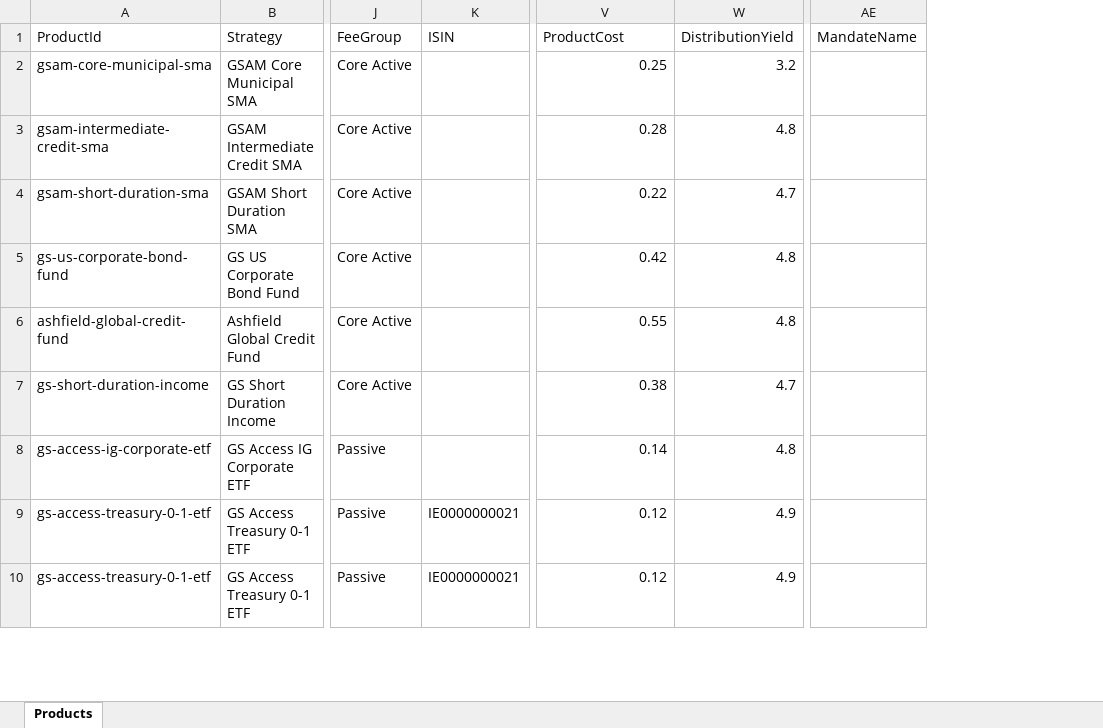
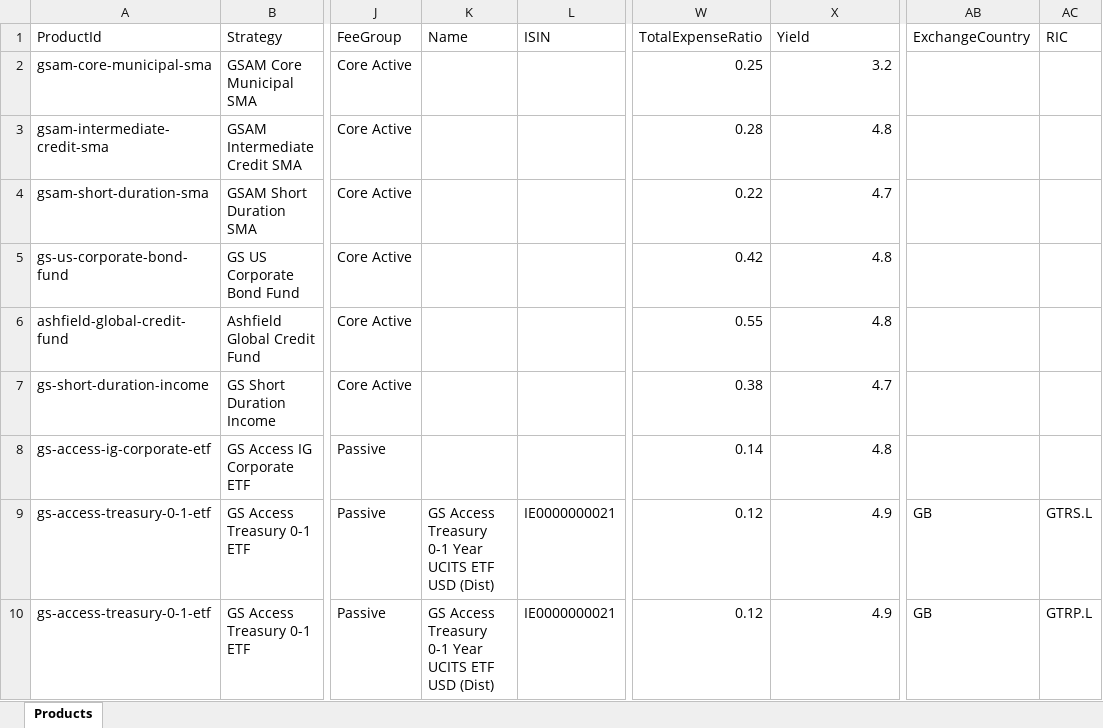
Before and after one commit to fabarker/proposal-tool, an Excel workbook: productSource/products-listings.xlsx, sheet Products, drawn as a sheet; only a part is shown, gaps mark what is left out; values as stored, in another font and other column widths than the file's, no borders; removed rows and columns are numbered as before the commit, all else as after; the diff names each change by its address in the sheet, - before the commit and + after, or states it on an @@ line.

```diff
--- a/productSource/products-listings.xlsx (sheet Products)
+++ b/productSource/products-listings.xlsx (sheet Products)
+column K (Name), rows 9-10: GS Access Treasury 0-1 Year UCITS ETF USD (Dist) | GS Access Treasury 0-1 Year UCITS ETF USD (Dist)
+column AB (ExchangeCountry), rows 9-10: GB | GB
+column AC (RIC), rows 9-10: GTRS.L | GTRP.L
-column AE (MandateName), empty
-W1: ProductCost
+W1: TotalExpenseRatio
-X1: DistributionYield
+X1: Yield
```
Also changed, not shown: productSource/products.xlsx, 17 other files.
